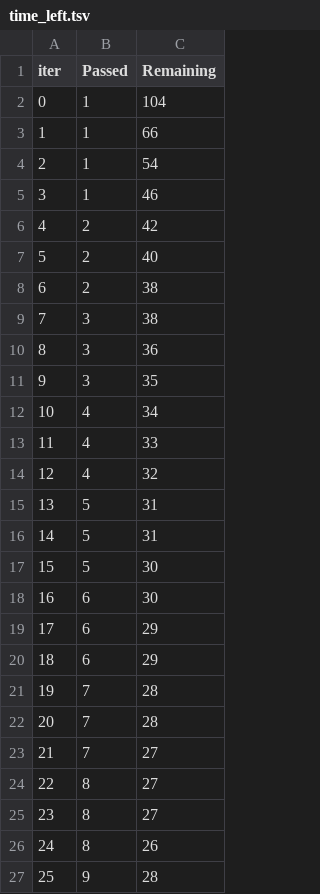
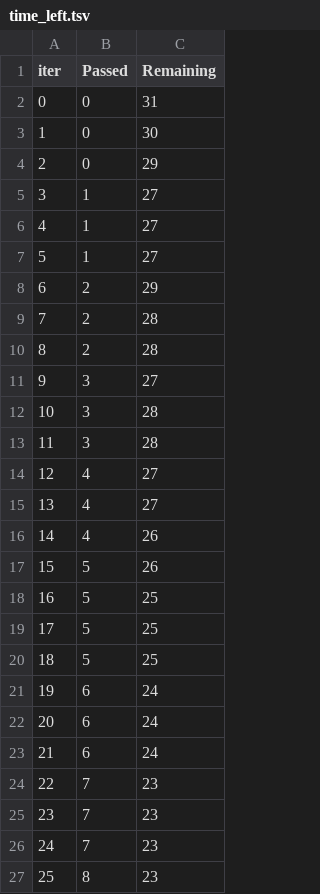
Before and after one commit to barve-sneha26/Student-Performance-Predictor, a TSV file: catboost_info/time_left.tsv, drawn as a sheet; only a part is shown; the diff covers the shown part only.

```diff
--- a/catboost_info/time_left.tsv
+++ b/catboost_info/time_left.tsv
@@ -1,27 +1,27 @@
 iter	Passed	Remaining
-0	1	104
-1	1	66
-2	1	54
-3	1	46
-4	2	42
-5	2	40
-6	2	38
-7	3	38
-8	3	36
-9	3	35
-10	4	34
-11	4	33
-12	4	32
-13	5	31
-14	5	31
-15	5	30
-16	6	30
-17	6	29
-18	6	29
-19	7	28
-20	7	28
-21	7	27
-22	8	27
-23	8	27
-24	8	26
-25	9	28
+0	0	31
+1	0	30
+2	0	29
+3	1	27
+4	1	27
+5	1	27
+6	2	29
+7	2	28
+8	2	28
+9	3	27
+10	3	28
+11	3	28
+12	4	27
+13	4	27
+14	4	26
+15	5	26
+16	5	25
+17	5	25
+18	5	25
+19	6	24
+20	6	24
+21	6	24
+22	7	23
+23	7	23
+24	7	23
+25	8	23
```
Also changed, not shown: 113 edited cells elsewhere in this file, 10 other files.
